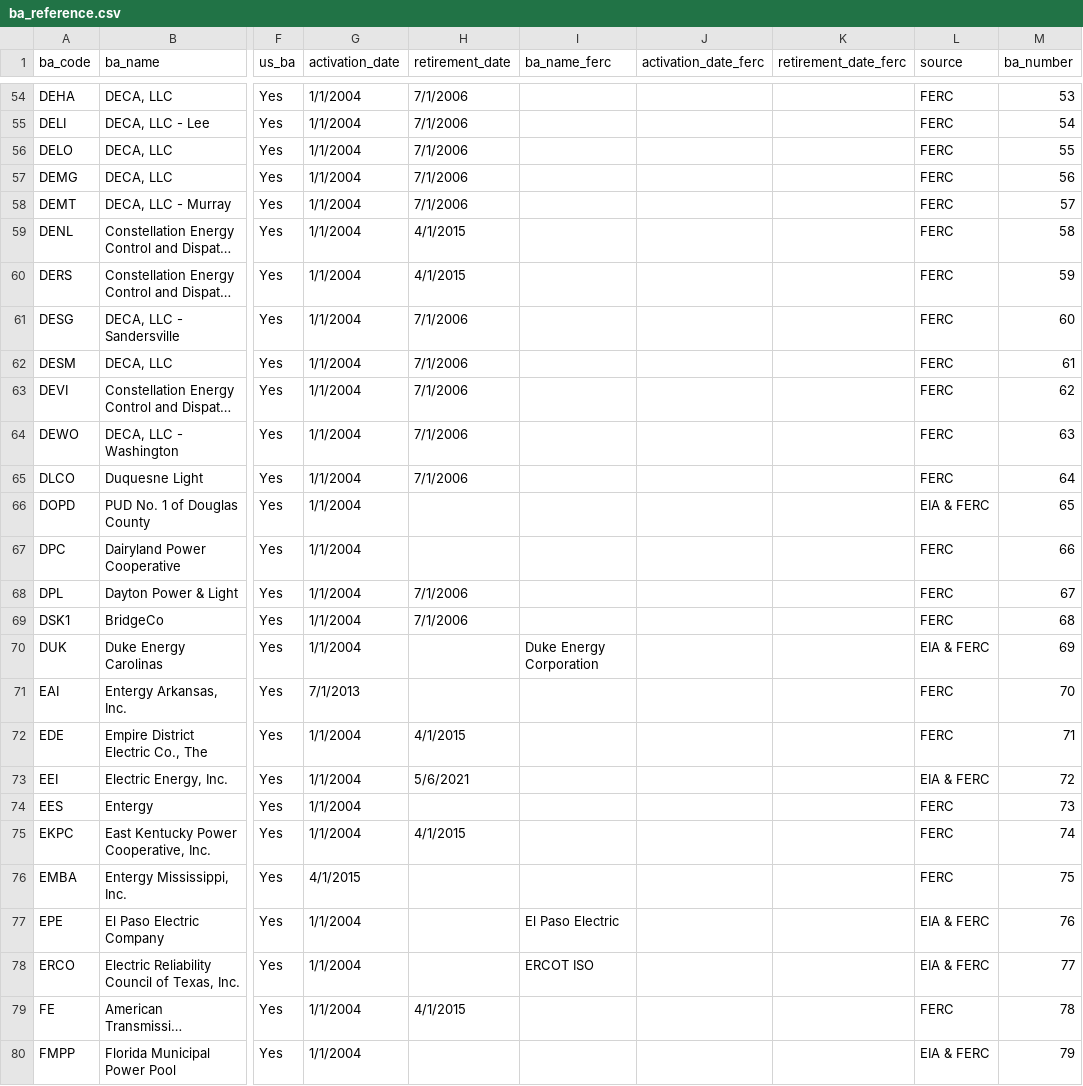
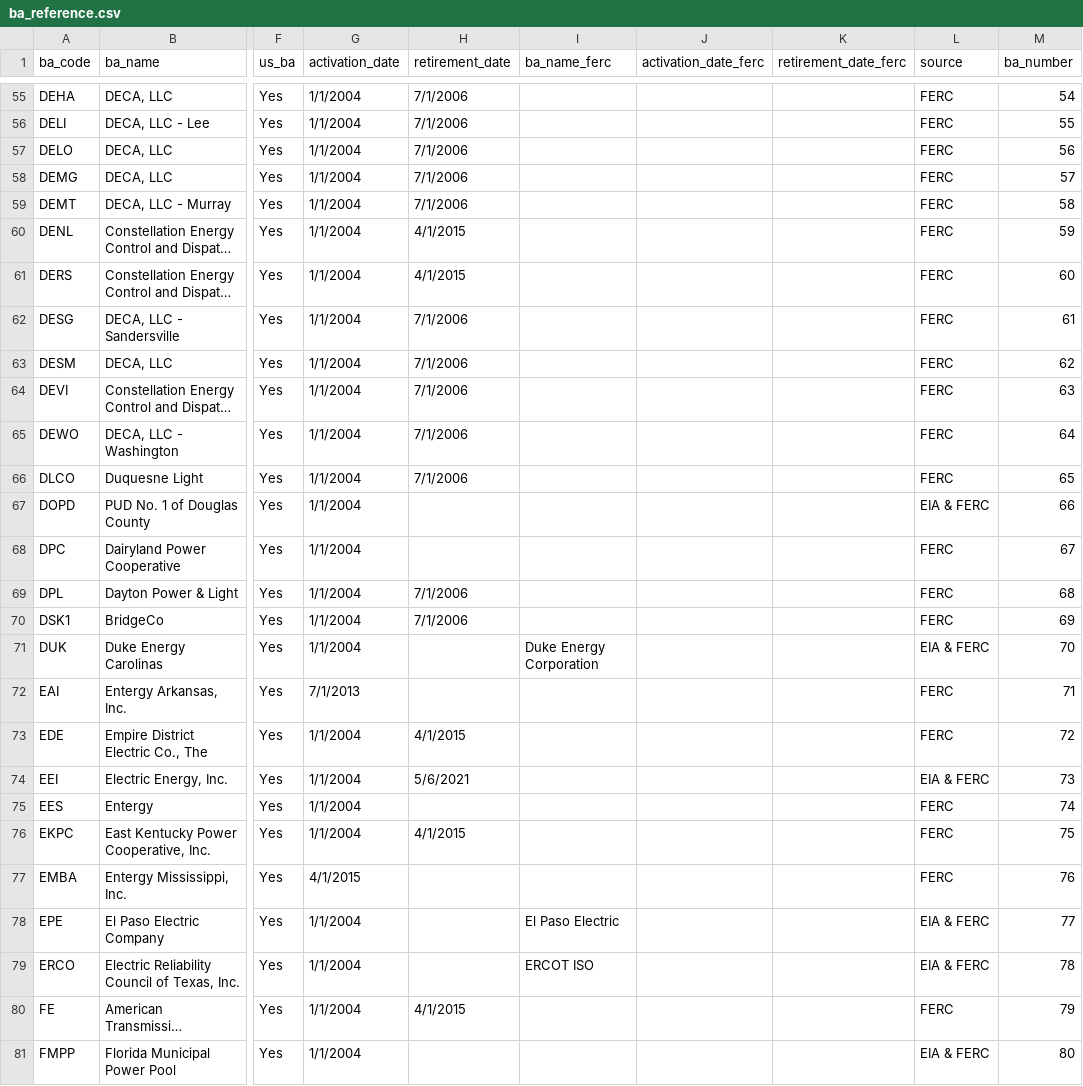
Before and after one commit to singularity-energy/open-grid-emissions, a CSV file: src/oge/reference_tables/ba_reference.csv, drawn as a sheet; only a part is shown, gaps mark what is left out; long unchanged cells end in …; addresses are those after the commit; the diff covers the shown part only; the diff names each change by its address in the sheet, - before the commit and + after, or states it on an @@ line.

```diff
--- a/src/oge/reference_tables/ba_reference.csv
+++ b/src/oge/reference_tables/ba_reference.csv
-M55 (ba_number): 53
+M55 (ba_number): 54
-M56 (ba_number): 54
+M56 (ba_number): 55
-M57 (ba_number): 55
+M57 (ba_number): 56
-M58 (ba_number): 56
+M58 (ba_number): 57
-M59 (ba_number): 57
+M59 (ba_number): 58
-M60 (ba_number): 58
+M60 (ba_number): 59
-M61 (ba_number): 59
+M61 (ba_number): 60
-M62 (ba_number): 60
+M62 (ba_number): 61
-M63 (ba_number): 61
+M63 (ba_number): 62
-M64 (ba_number): 62
+M64 (ba_number): 63
-M65 (ba_number): 63
+M65 (ba_number): 64
-M66 (ba_number): 64
+M66 (ba_number): 65
-M67 (ba_number): 65
+M67 (ba_number): 66
-M68 (ba_number): 66
+M68 (ba_number): 67
-M69 (ba_number): 67
+M69 (ba_number): 68
-M70 (ba_number): 68
+M70 (ba_number): 69
-M71 (ba_number): 69
+M71 (ba_number): 70
-M72 (ba_number): 70
+M72 (ba_number): 71
-M73 (ba_number): 71
+M73 (ba_number): 72
-M74 (ba_number): 72
+M74 (ba_number): 73
-M75 (ba_number): 73
+M75 (ba_number): 74
-M76 (ba_number): 74
+M76 (ba_number): 75
-M77 (ba_number): 75
+M77 (ba_number): 76
-M78 (ba_number): 76
+M78 (ba_number): 77
-M79 (ba_number): 77
+M79 (ba_number): 78
-M80 (ba_number): 78
+M80 (ba_number): 79
-M81 (ba_number): 79
+M81 (ba_number): 80
```
Also changed, not shown: 2 added rows and 157 edited cells elsewhere in this file.
